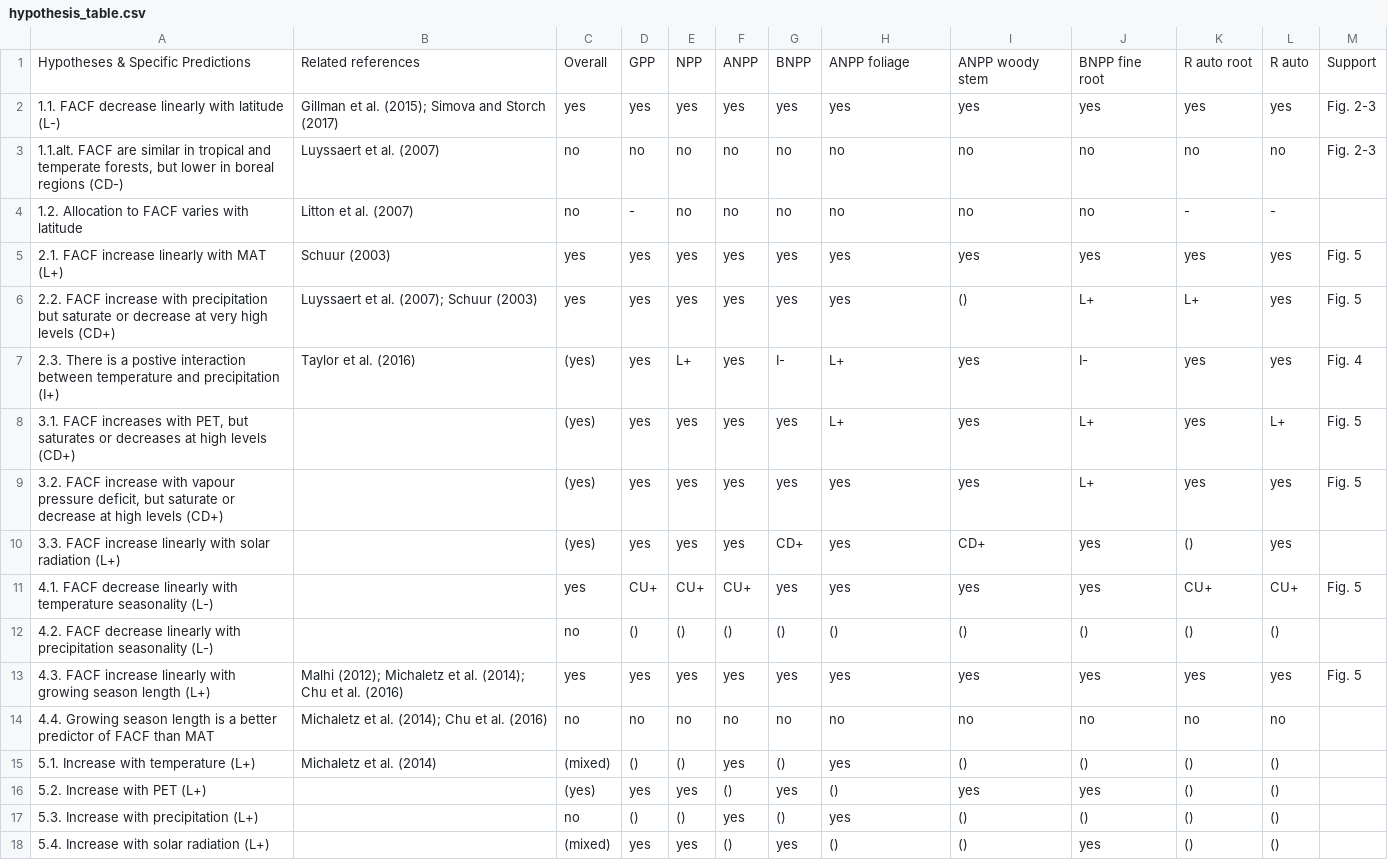
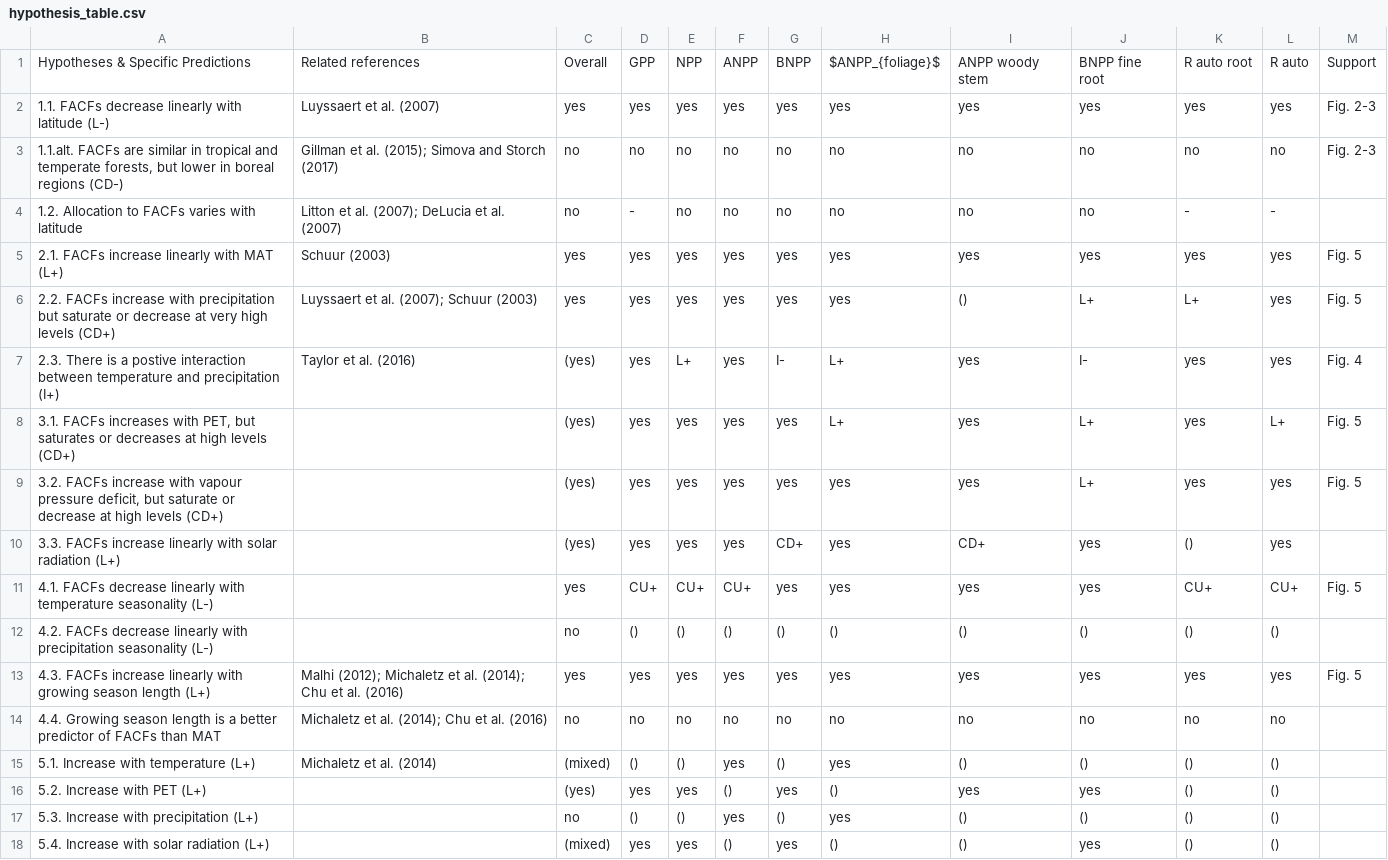
Before and after one commit to forc-db/Global_Productivity, a CSV file: manuscript/hypothesis_table.csv, drawn as a sheet.

Commit message:
Update hypothesis_table.csv

```diff
--- a/manuscript/hypothesis_table.csv
+++ b/manuscript/hypothesis_table.csv
@@ -1,15 +1,15 @@
-Hypotheses & Specific Predictions,Related references,Overall,GPP,NPP,ANPP,BNPP ,ANPP foliage,ANPP woody stem,BNPP fine root,R auto root,R auto,Support
-1.1. FACF decrease linearly with latitude (L-),Gillman et al. (2015); Simova and Storch (2017),yes,yes,yes,yes,yes,yes,yes,yes,yes,yes,Fig. 2-3
-"1.1.alt. FACF are similar in tropical and temperate forests, but lower in boreal regions (CD-)",Luyssaert et al. (2007),no,no,no,no,no,no,no,no,no,no,Fig. 2-3
-1.2. Allocation to FACF varies with latitude ,Litton et al. (2007),no,-,no,no,no,no,no,no,-,-,
-2.1. FACF increase linearly with MAT (L+),Schuur (2003),yes,yes,yes,yes,yes,yes,yes,yes,yes,yes,Fig. 5
-2.2. FACF increase with precipitation but saturate or decrease at very high levels (CD+) ,Luyssaert et al. (2007); Schuur (2003),yes,yes,yes,yes,yes,yes,(),L+,L+,yes,Fig. 5
+Hypotheses & Specific Predictions,Related references,Overall,GPP,NPP,ANPP,BNPP ,$ANPP_{foliage}$,ANPP woody stem,BNPP fine root,R auto root,R auto,Support
+1.1. FACFs decrease linearly with latitude (L-),Luyssaert et al. (2007),yes,yes,yes,yes,yes,yes,yes,yes,yes,yes,Fig. 2-3
+"1.1.alt. FACFs are similar in tropical and temperate forests, but lower in boreal regions (CD-)",Gillman et al. (2015); Simova and Storch (2017),no,no,no,no,no,no,no,no,no,no,Fig. 2-3
+1.2. Allocation to FACFs varies with latitude ,Litton et al. (2007); DeLucia et al. (2007),no,-,no,no,no,no,no,no,-,-,
+2.1. FACFs increase linearly with MAT (L+),Schuur (2003),yes,yes,yes,yes,yes,yes,yes,yes,yes,yes,Fig. 5
+2.2. FACFs increase with precipitation but saturate or decrease at very high levels (CD+) ,Luyssaert et al. (2007); Schuur (2003),yes,yes,yes,yes,yes,yes,(),L+,L+,yes,Fig. 5
 2.3. There is a postive interaction between temperature and precipitation (I+),Taylor et al. (2016),(yes),yes,L+,yes,I-,L+,yes,I-,yes,yes,Fig. 4
-"3.1. FACF increases with PET, but saturates or decreases at high levels (CD+)",,(yes),yes,yes,yes,yes,L+,yes,L+,yes,L+,Fig. 5
-"3.2. FACF increase with vapour pressure deficit, but saturate or decrease at high levels (CD+)",,(yes),yes,yes,yes,yes,yes,yes,L+,yes,yes,Fig. 5
-3.3. FACF increase linearly with solar radiation (L+),,(yes),yes,yes,yes,CD+,yes,CD+,yes,(),yes,
-4.1. FACF decrease linearly with temperature seasonality (L-),,yes,CU+,CU+,CU+,yes,yes,yes,yes,CU+,CU+,Fig. 5
-4.2. FACF decrease linearly with  precipitation seasonality (L-),,no,(),(),(),(),(),(),(),(),(),
-4.3. FACF increase linearly with growing season length (L+),Malhi (2012); Michaletz et al. (2014); Chu et al. (2016),yes,yes,yes,yes,yes,yes,yes,yes,yes,yes,Fig. 5
-4.4. Growing season length is a better predictor of FACF than MAT,Michaletz et al. (2014); Chu et al. (2016),no,no,no,no,no,no,no,no,no,no,
+"3.1. FACFs increases with PET, but saturates or decreases at high levels (CD+)",,(yes),yes,yes,yes,yes,L+,yes,L+,yes,L+,Fig. 5
+"3.2. FACFs increase with vapour pressure deficit, but saturate or decrease at high levels (CD+)",,(yes),yes,yes,yes,yes,yes,yes,L+,yes,yes,Fig. 5
+3.3. FACFs increase linearly with solar radiation (L+),,(yes),yes,yes,yes,CD+,yes,CD+,yes,(),yes,
+4.1. FACFs decrease linearly with temperature seasonality (L-),,yes,CU+,CU+,CU+,yes,yes,yes,yes,CU+,CU+,Fig. 5
+4.2. FACFs decrease linearly with  precipitation seasonality (L-),,no,(),(),(),(),(),(),(),(),(),
+4.3. FACFs increase linearly with growing season length (L+),Malhi (2012); Michaletz et al. (2014); Chu et al. (2016),yes,yes,yes,yes,yes,yes,yes,yes,yes,yes,Fig. 5
+4.4. Growing season length is a better predictor of FACFs than MAT,Michaletz et al. (2014); Chu et al. (2016),no,no,no,no,no,no,no,no,no,no,
 5.1. Increase with temperature (L+),Michaletz et al. (2014),(mixed),(),(),yes,(),yes,(),(),(),(),
```
